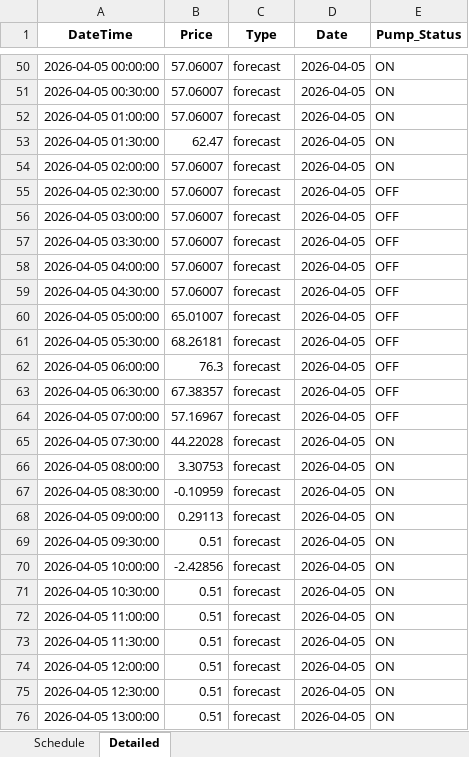
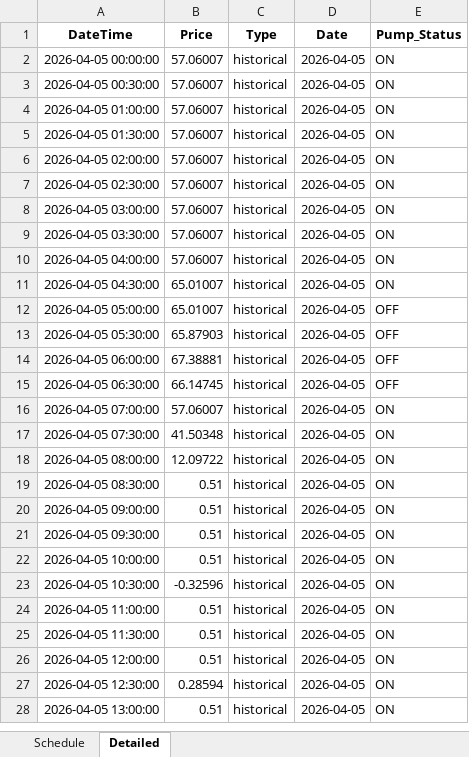
Before and after one commit to wjt1991/pump-optimisation-for-SHW, an Excel workbook: data/latest/optimisation_result.xlsx, sheet Detailed, drawn as a sheet; only a part is shown, gaps mark what is left out; values as stored, in another font and other column widths than the file's, no borders; addresses are those after the commit; the diff covers the shown part only; the diff names each change by its address in the sheet, - before the commit and + after, or states it on an @@ line.

```diff
--- a/data/latest/optimisation_result.xlsx (sheet Detailed)
+++ b/data/latest/optimisation_result.xlsx (sheet Detailed)
-C2:C28 (Type): forecast
+C2:C28 (Type): historical
-B5 (Price): 62.47
+B5 (Price): 57.06007
-E7:E11 (Pump_Status): OFF
+E7:E11 (Pump_Status): ON
-B11 (Price): 57.06007
+B11 (Price): 65.01007
-B13 (Price): 68.26181
+B13 (Price): 65.87903
-B14 (Price): 76.3
+B14 (Price): 67.38881
-B15 (Price): 67.38357
+B15 (Price): 66.14745
-B16 (Price): 57.16967
+B16 (Price): 57.06007
-E16 (Pump_Status): OFF
+E16 (Pump_Status): ON
-B17 (Price): 44.22028
+B17 (Price): 41.50348
-B18 (Price): 3.30753
+B18 (Price): 12.09722
-B19 (Price): -0.10959
+B19 (Price): 0.51
-B20 (Price): 0.29113
+B20 (Price): 0.51
-B22 (Price): -2.42856
+B22 (Price): 0.51
-B23 (Price): 0.51
+B23 (Price): -0.32596
-B27 (Price): 0.51
+B27 (Price): 0.28594
```
Also changed, not shown: 48 added rows, 48 removed rows and 29 edited cells elsewhere in this sheet, sheet Schedule, 3 other files.
